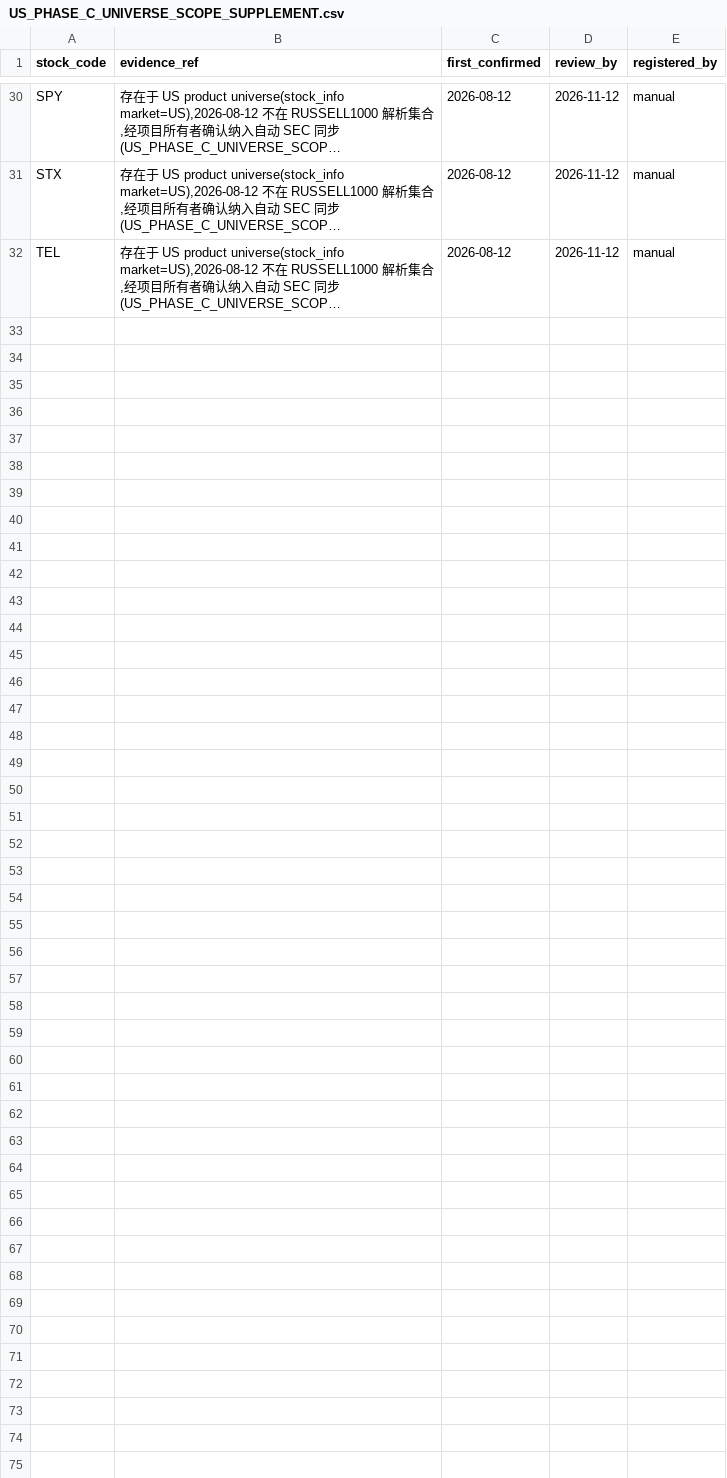
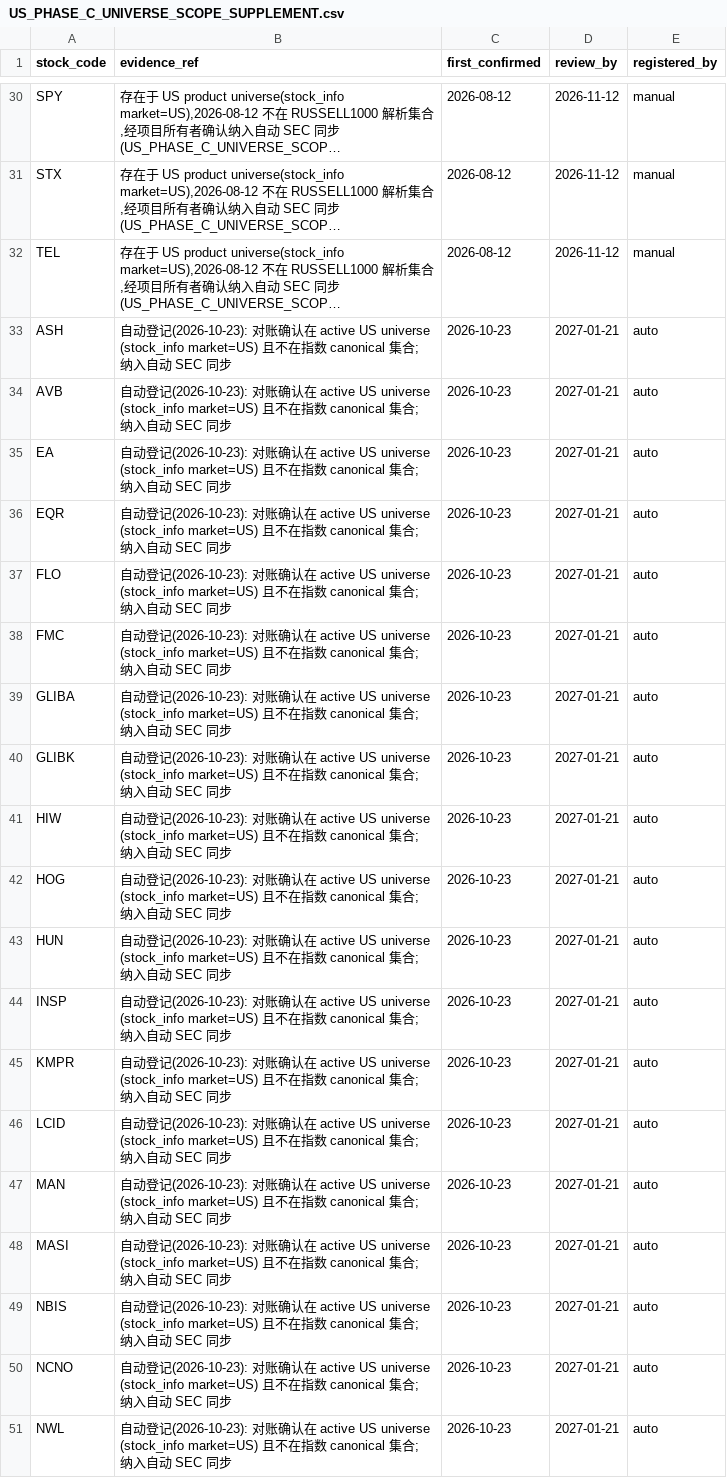
Before and after one commit to harryhhh111/stock-data-system, a CSV file: docs/core/US_PHASE_C_UNIVERSE_SCOPE_SUPPLEMENT.csv, drawn as a sheet; only a part is shown, gaps mark what is left out; long unchanged cells end in …; the diff covers the shown part only; the diff names each change by its address in the sheet, - before the commit and + after, or states it on an @@ line.

Commit message:
chore(universe): 登记台账首次自动运行结果（2026-10-23 对账自动登记 32 只）

```diff
--- a/docs/core/US_PHASE_C_UNIVERSE_SCOPE_SUPPLEMENT.csv
+++ b/docs/core/US_PHASE_C_UNIVERSE_SCOPE_SUPPLEMENT.csv
+row 33: ASH | 自动登记(2026-10-23): 对账确认在 active US universe (stock_info market=US) 且不在指数 canonical 集合; 纳入自动 SEC 同步 | 2026-10-23 | 2027-01-21 | auto
+row 34: AVB | 自动登记(2026-10-23): 对账确认在 active US universe (stock_info market=US) 且不在指数 canonical 集合; 纳入自动 SEC 同步 | 2026-10-23 | 2027-01-21 | auto
+row 35: EA | 自动登记(2026-10-23): 对账确认在 active US universe (stock_info market=US) 且不在指数 canonical 集合; 纳入自动 SEC 同步 | 2026-10-23 | 2027-01-21 | auto
+row 36: EQR | 自动登记(2026-10-23): 对账确认在 active US universe (stock_info market=US) 且不在指数 canonical 集合; 纳入自动 SEC 同步 | 2026-10-23 | 2027-01-21 | auto
+row 37: FLO | 自动登记(2026-10-23): 对账确认在 active US universe (stock_info market=US) 且不在指数 canonical 集合; 纳入自动 SEC 同步 | 2026-10-23 | 2027-01-21 | auto
+row 38: FMC | 自动登记(2026-10-23): 对账确认在 active US universe (stock_info market=US) 且不在指数 canonical 集合; 纳入自动 SEC 同步 | 2026-10-23 | 2027-01-21 | auto
+row 39: GLIBA | 自动登记(2026-10-23): 对账确认在 active US universe (stock_info market=US) 且不在指数 canonical 集合; 纳入自动 SEC 同步 | 2026-10-23 | 2027-01-21 | auto
+row 40: GLIBK | 自动登记(2026-10-23): 对账确认在 active US universe (stock_info market=US) 且不在指数 canonical 集合; 纳入自动 SEC 同步 | 2026-10-23 | 2027-01-21 | auto
+row 41: HIW | 自动登记(2026-10-23): 对账确认在 active US universe (stock_info market=US) 且不在指数 canonical 集合; 纳入自动 SEC 同步 | 2026-10-23 | 2027-01-21 | auto
+row 42: HOG | 自动登记(2026-10-23): 对账确认在 active US universe (stock_info market=US) 且不在指数 canonical 集合; 纳入自动 SEC 同步 | 2026-10-23 | 2027-01-21 | auto
+row 43: HUN | 自动登记(2026-10-23): 对账确认在 active US universe (stock_info market=US) 且不在指数 canonical 集合; 纳入自动 SEC 同步 | 2026-10-23 | 2027-01-21 | auto
+row 44: INSP | 自动登记(2026-10-23): 对账确认在 active US universe (stock_info market=US) 且不在指数 canonical 集合; 纳入自动 SEC 同步 | 2026-10-23 | 2027-01-21 | auto
+row 45: KMPR | 自动登记(2026-10-23): 对账确认在 active US universe (stock_info market=US) 且不在指数 canonical 集合; 纳入自动 SEC 同步 | 2026-10-23 | 2027-01-21 | auto
+row 46: LCID | 自动登记(2026-10-23): 对账确认在 active US universe (stock_info market=US) 且不在指数 canonical 集合; 纳入自动 SEC 同步 | 2026-10-23 | 2027-01-21 | auto
+row 47: MAN | 自动登记(2026-10-23): 对账确认在 active US universe (stock_info market=US) 且不在指数 canonical 集合; 纳入自动 SEC 同步 | 2026-10-23 | 2027-01-21 | auto
+row 48: MASI | 自动登记(2026-10-23): 对账确认在 active US universe (stock_info market=US) 且不在指数 canonical 集合; 纳入自动 SEC 同步 | 2026-10-23 | 2027-01-21 | auto
+row 49: NBIS | 自动登记(2026-10-23): 对账确认在 active US universe (stock_info market=US) 且不在指数 canonical 集合; 纳入自动 SEC 同步 | 2026-10-23 | 2027-01-21 | auto
+row 50: NCNO | 自动登记(2026-10-23): 对账确认在 active US universe (stock_info market=US) 且不在指数 canonical 集合; 纳入自动 SEC 同步 | 2026-10-23 | 2027-01-21 | auto
+row 51: NWL | 自动登记(2026-10-23): 对账确认在 active US universe (stock_info market=US) 且不在指数 canonical 集合; 纳入自动 SEC 同步 | 2026-10-23 | 2027-01-21 | auto
```
Also changed, not shown: 13 added rows elsewhere in this file.
